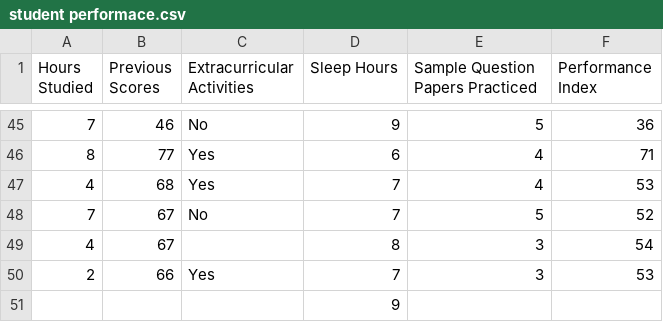
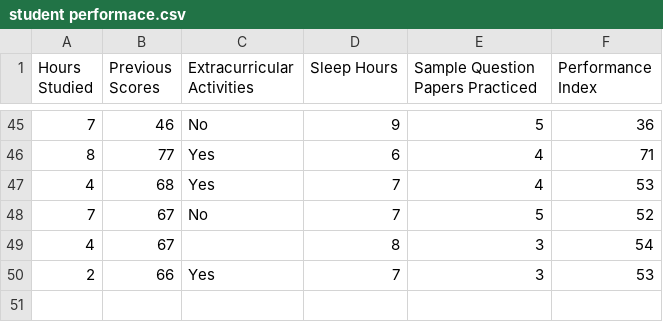
Before and after one commit to Preciousdisono/Keziah_IS3, a CSV file: student performace.csv, drawn as a sheet; only a part is shown, gaps mark what is left out.

Commit message:
Update student performace.csv

```diff
--- a/student performace.csv
+++ b/student performace.csv
@@ -50,2 +50 @@ Hours Studied,Previous Scores,Extracurricular Activities,Sleep Hours,Sample Ques
 2,66,Yes,7,3,53
-,,,9,,
```
